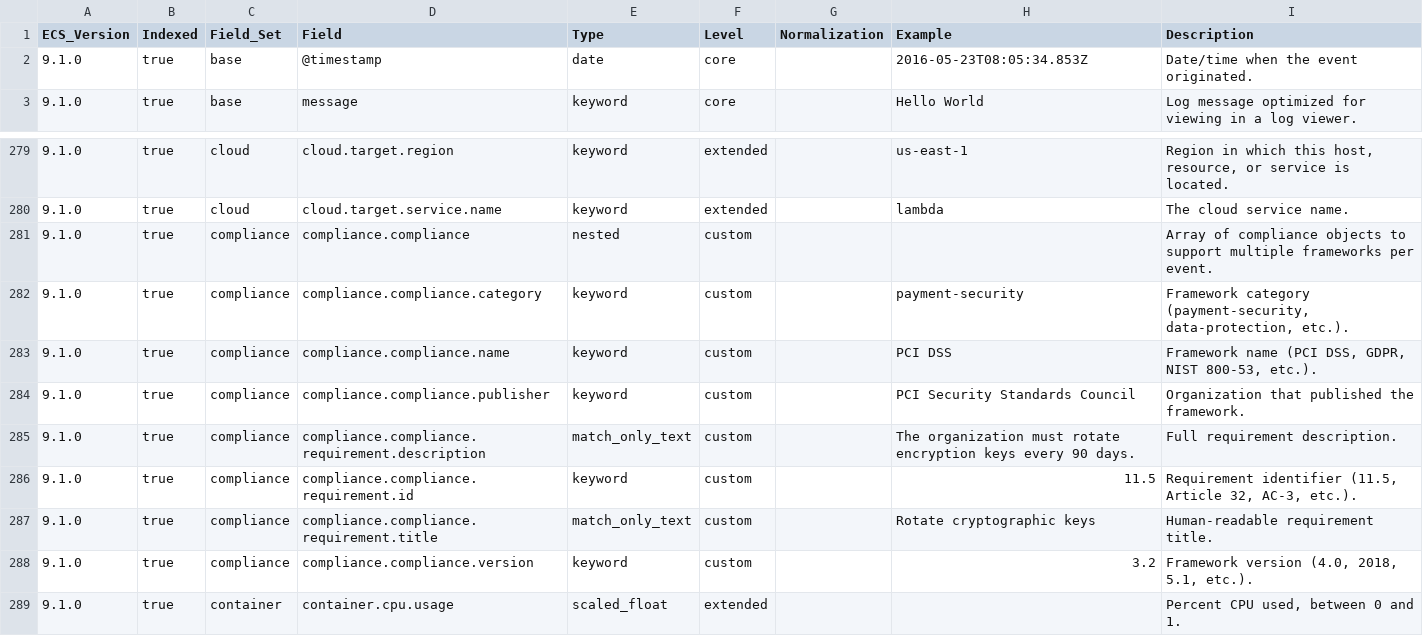
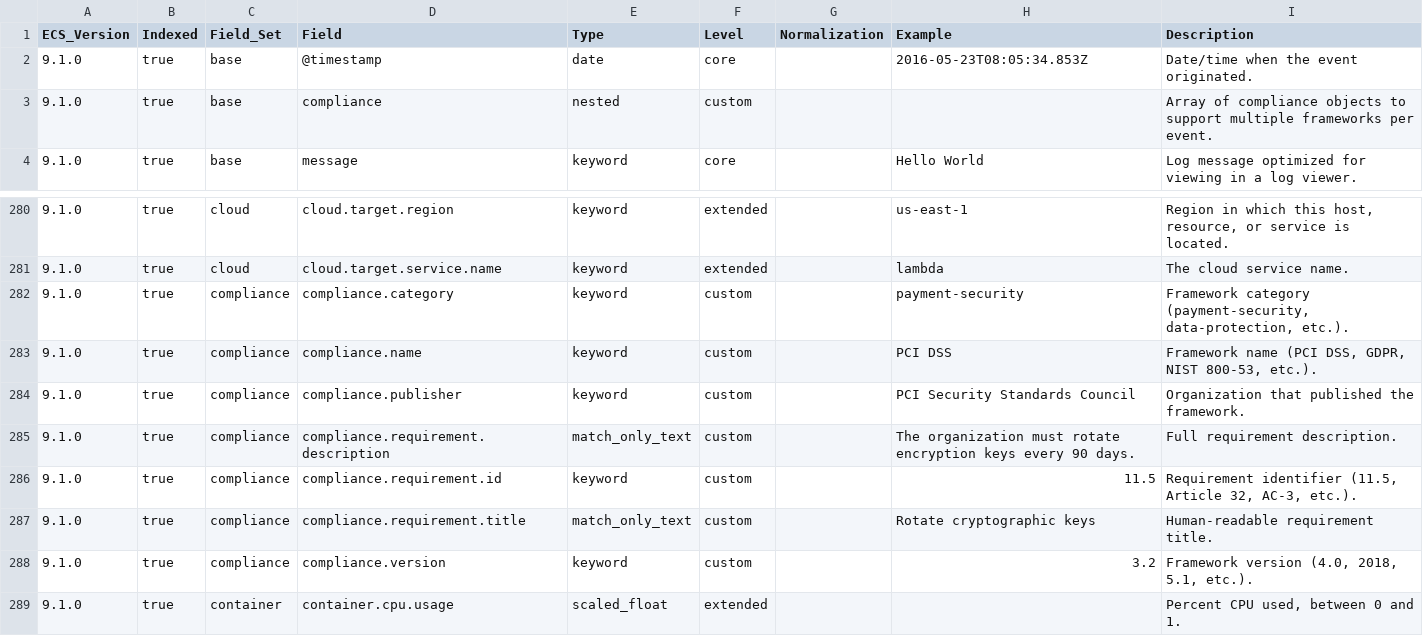
Before and after one commit to wazuh/wazuh-indexer-plugins, a CSV file: ecs/stateless/applications/docs/fields.csv, drawn as a sheet; only a part is shown, gaps mark what is left out.

Commit message:
Fix double compliance field

```diff
--- a/ecs/stateless/applications/docs/fields.csv
+++ b/ecs/stateless/applications/docs/fields.csv
@@ -2,2 +2,3 @@ ECS_Version,Indexed,Field_Set,Field,Type,Level,Normalization,Example,Description
 9.1.0,true,base,@timestamp,date,core,,2016-05-23T08:05:34.853Z,Date/time when the event originated.
+9.1.0,true,base,compliance,nested,custom,,,Array of compliance objects to support multiple frameworks per event.
 9.1.0,true,base,message,keyword,core,,Hello World,Log message optimized for viewing in a log viewer.
@@ -280,10 +281,9 @@ ECS_Version,Indexed,Field_Set,Field,Type,Level,Normalization,Example,Description
 9.1.0,true,cloud,cloud.target.service.name,keyword,extended,,lambda,The cloud service name.
-9.1.0,true,compliance,compliance.compliance,nested,custom,,,Array of compliance objects to support multiple frameworks per event.
-9.1.0,true,compliance,compliance.compliance.category,keyword,custom,,payment-security,"Framework category (payment-security, data-protection, etc.)."
-9.1.0,true,compliance,compliance.compliance.name,keyword,custom,,PCI DSS,"Framework name (PCI DSS, GDPR, NIST 800-53, etc.)."
-9.1.0,true,compliance,compliance.compliance.publisher,keyword,custom,,PCI Security Standards Council,Organization that published the framework.
-9.1.0,true,compliance,compliance.compliance.requirement.description,match_only_text,custom,,The organization must rotate encryption keys every 90 days.,Full requirement description.
-9.1.0,true,compliance,compliance.compliance.requirement.id,keyword,custom,,11.5,"Requirement identifier (11.5, Article 32, AC-3, etc.)."
-9.1.0,true,compliance,compliance.compliance.requirement.title,match_only_text,custom,,Rotate cryptographic keys,Human-readable requirement title.
-9.1.0,true,compliance,compliance.compliance.version,keyword,custom,,3.2,"Framework version (4.0, 2018, 5.1, etc.)."
+9.1.0,true,compliance,compliance.category,keyword,custom,,payment-security,"Framework category (payment-security, data-protection, etc.)."
+9.1.0,true,compliance,compliance.name,keyword,custom,,PCI DSS,"Framework name (PCI DSS, GDPR, NIST 800-53, etc.)."
+9.1.0,true,compliance,compliance.publisher,keyword,custom,,PCI Security Standards Council,Organization that published the framework.
+9.1.0,true,compliance,compliance.requirement.description,match_only_text,custom,,The organization must rotate encryption keys every 90 days.,Full requirement description.
+9.1.0,true,compliance,compliance.requirement.id,keyword,custom,,11.5,"Requirement identifier (11.5, Article 32, AC-3, etc.)."
+9.1.0,true,compliance,compliance.requirement.title,match_only_text,custom,,Rotate cryptographic keys,Human-readable requirement title.
+9.1.0,true,compliance,compliance.version,keyword,custom,,3.2,"Framework version (4.0, 2018, 5.1, etc.)."
 9.1.0,true,container,container.cpu.usage,scaled_float,extended,,,"Percent CPU used, between 0 and 1."
```
Also changed, not shown: ecs/stateless/cloud-services/aws/docs/fields.csv, ecs/stateless/cloud-services/azure/docs/fields.csv, 17 other files.
